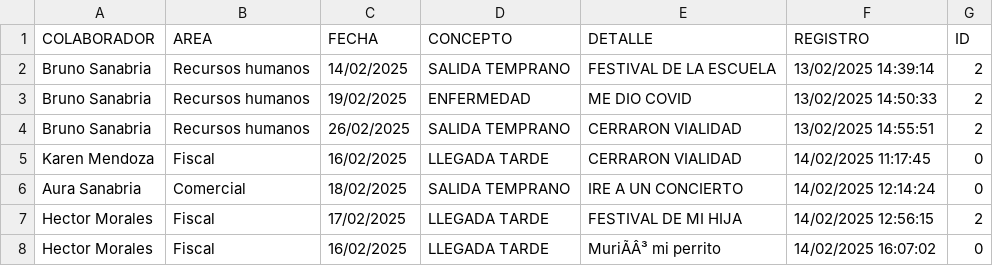
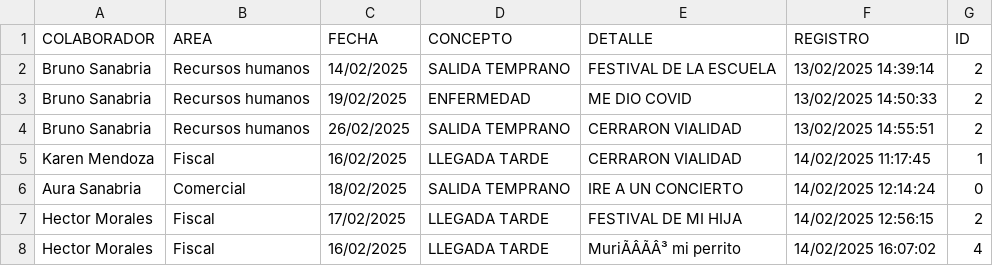
Before and after one commit to BM1012/AsistenciasTV, a CSV file: PERMISOS.csv, drawn as a sheet; the diff names each change by its address in the sheet, - before the commit and + after, or states it on an @@ line.

Commit message:
Actualización automática del archivo

```diff
--- a/PERMISOS.csv
+++ b/PERMISOS.csv
-G5 (ID): 0
+G5 (ID): 1
-E8 (DETALLE): MuriÃÂ³ mi perrito
+E8 (DETALLE): MuriÃÂÃÂ³ mi perrito
-G8 (ID): 0
+G8 (ID): 4
```
